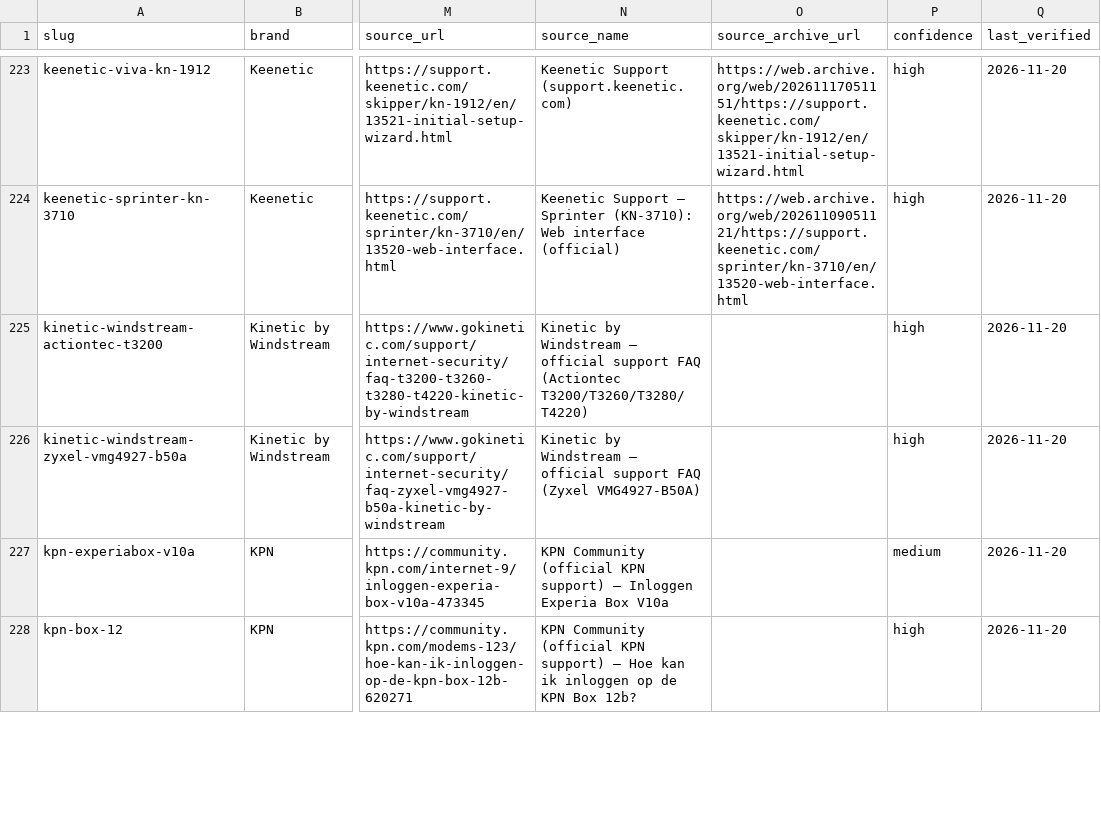
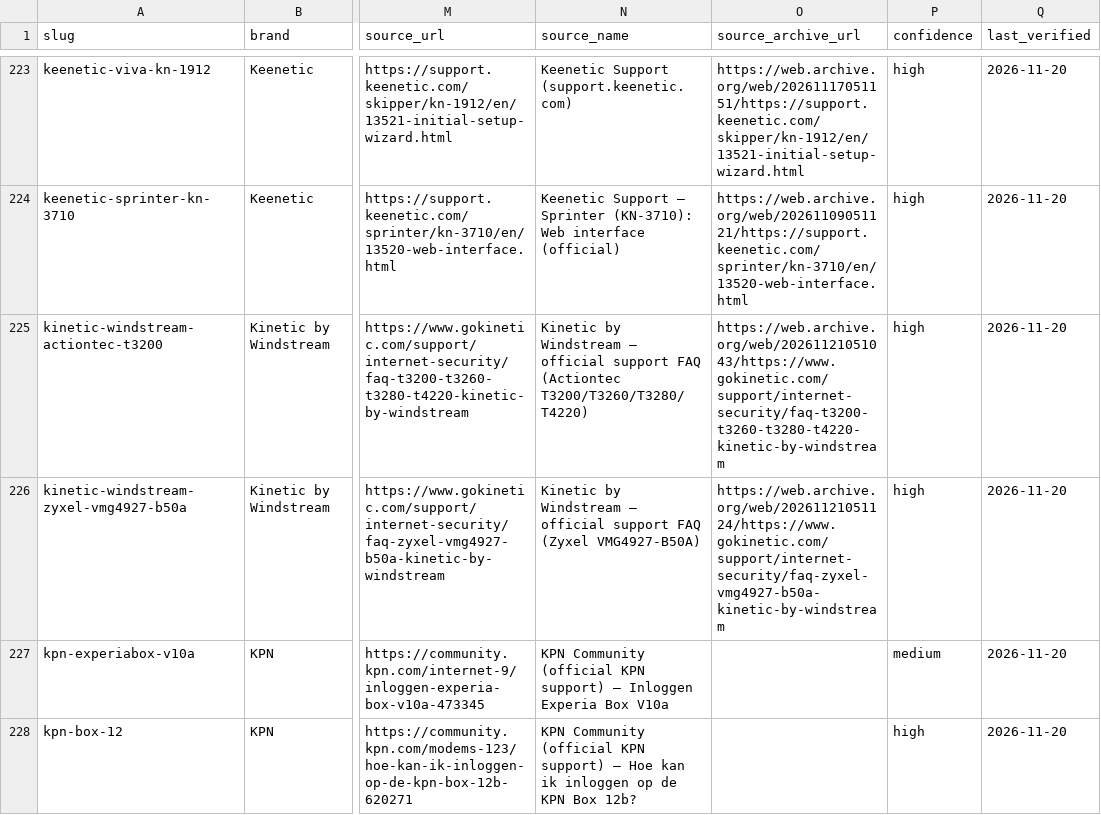
Before and after one commit to Drumworks/router-default-passwords, a CSV file: routers.csv, drawn as a sheet; only a part is shown, gaps mark what is left out; the diff names each change by its address in the sheet, - before the commit and + after, or states it on an @@ line.

Commit message:
Refresh: 577 models (2026-11-22)
Regenerated from the live directory. Every numeric claim in README.md was
re-verified against routers.csv before this was published.

```diff
--- a/routers.csv
+++ b/routers.csv
-O225 (source_archive_url): (empty)
+O225 (source_archive_url): https://web.archive.org/web/20261121051043/https://www.gokinetic.com/support/internet-security/faq-t3200-t3260-t3280-t4220-kinetic-by-windstream
-O226 (source_archive_url): (empty)
+O226 (source_archive_url): https://web.archive.org/web/20261121051124/https://www.gokinetic.com/support/internet-security/faq-zyxel-vmg4927-b50a-kinetic-by-windstream
```
Also changed, not shown: 5 other files.
